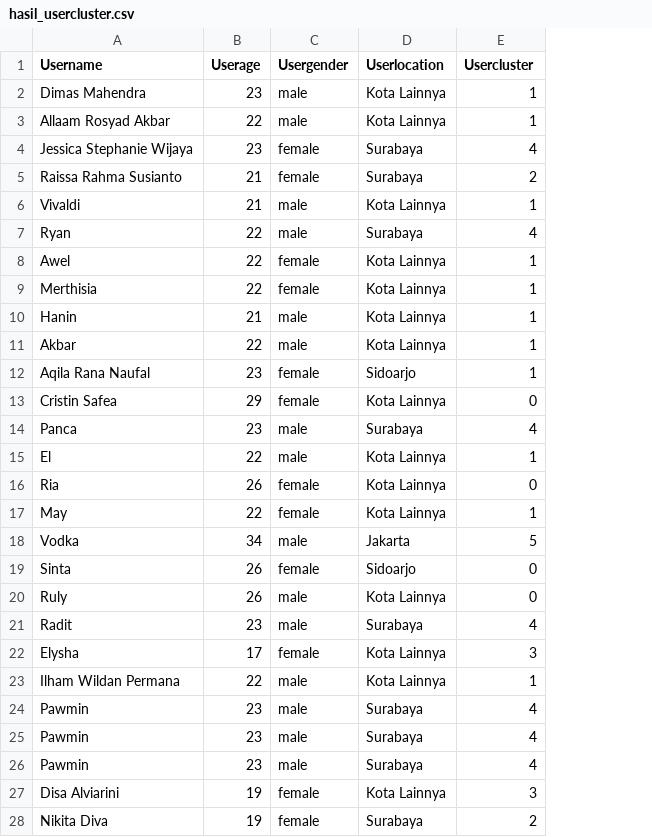
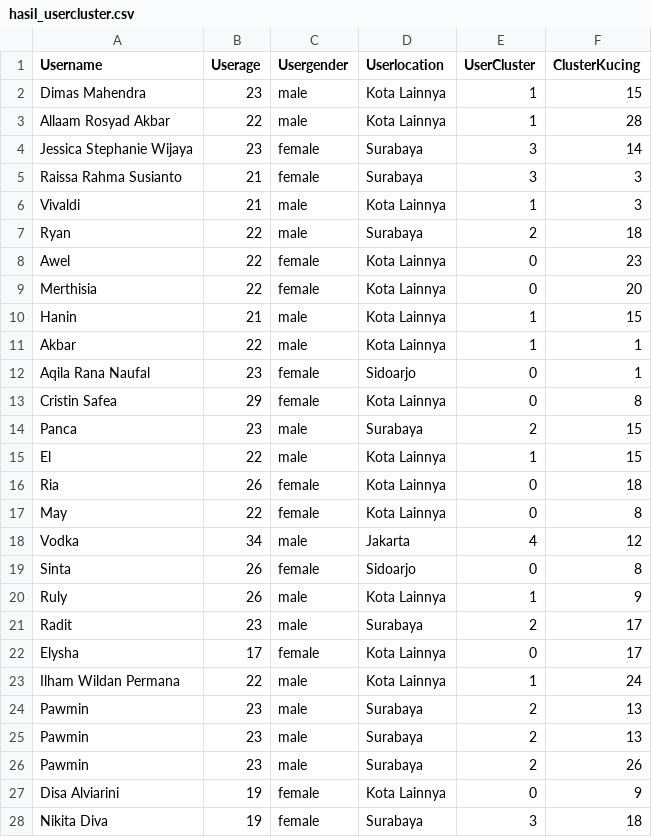
Before and after one commit to ChristoliniAngelo/KucingKu-Web, a CSV file: Model ML/user/hasil_usercluster.csv, drawn as a sheet; only a part is shown; the diff covers the shown part only; the diff names each change by its address in the sheet, - before the commit and + after, or states it on an @@ line.

```diff
--- a/Model ML/user/hasil_usercluster.csv
+++ b/Model ML/user/hasil_usercluster.csv
+column F (ClusterKucing), rows 2-28: 15 | 28 | 14 | 3 | 3 | 18 | 23 | 20 | 15 | 1 | 1 | 8 | 15 | 15 | 18 | 8 | 12 | 8 | 9 | 17 | 17 | 24 | 13 | 13 | 26 | 9 | 18
-E1: Usercluster
+E1: UserCluster
-E4 (UserCluster): 4
+E4 (UserCluster): 3
-E5 (UserCluster): 2
+E5 (UserCluster): 3
-E7 (UserCluster): 4
+E7 (UserCluster): 2
-E8:E9 (UserCluster): 1
+E8:E9 (UserCluster): 0
-E12 (UserCluster): 1
+E12 (UserCluster): 0
-E14 (UserCluster): 4
+E14 (UserCluster): 2
-E17 (UserCluster): 1
+E17 (UserCluster): 0
-E18 (UserCluster): 5
+E18 (UserCluster): 4
-E20 (UserCluster): 0
+E20 (UserCluster): 1
-E21 (UserCluster): 4
+E21 (UserCluster): 2
-E22 (UserCluster): 3
+E22 (UserCluster): 0
-E24:E26 (UserCluster): 4
+E24:E26 (UserCluster): 2
-E27 (UserCluster): 3
+E27 (UserCluster): 0
-E28 (UserCluster): 2
+E28 (UserCluster): 3
```
Also changed, not shown: 5 edited cells elsewhere in this file, Model ML/kucing/hasil_cluster.csv, 5 other files.
